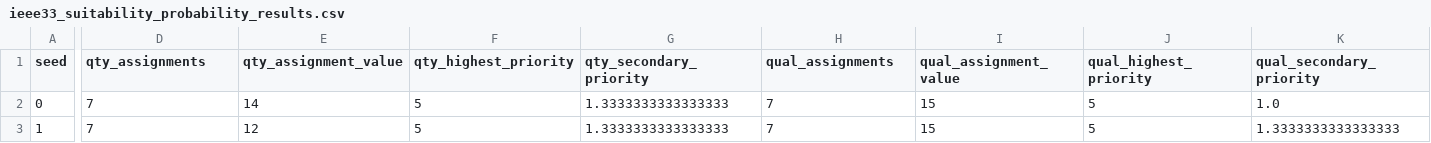
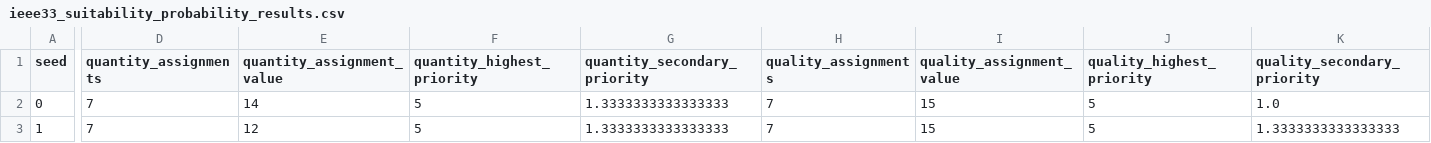
Before and after one commit to necipdirik/lexicographic-assignment-framework-computational-study, a CSV file: outputs/data/ieee33_suitability_probability_results.csv, drawn as a sheet; only a part is shown, gaps mark what is left out; the diff covers the shown part only; the diff names each change by its address in the sheet, - before the commit and + after, or states it on an @@ line.

Commit message:
Standardize suitability experiment column names across outputs

```diff
--- a/outputs/data/ieee33_suitability_probability_results.csv
+++ b/outputs/data/ieee33_suitability_probability_results.csv
-D1: qty_assignments
+D1: quantity_assignments
-E1: qty_assignment_value
+E1: quantity_assignment_value
-F1: qty_highest_priority
+F1: quantity_highest_priority
-G1: qty_secondary_priority
+G1: quantity_secondary_priority
-H1: qual_assignments
+H1: quality_assignments
-I1: qual_assignment_value
+I1: quality_assignment_value
-J1: qual_highest_priority
+J1: quality_highest_priority
-K1: qual_secondary_priority
+K1: quality_secondary_priority
```
Also changed, not shown: 7 edited cells elsewhere in this file, outputs/data/ieee33_suitability_probability_summary.csv, 3 other files.
